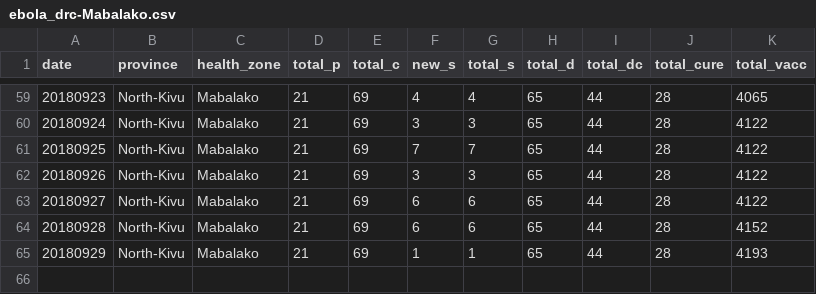
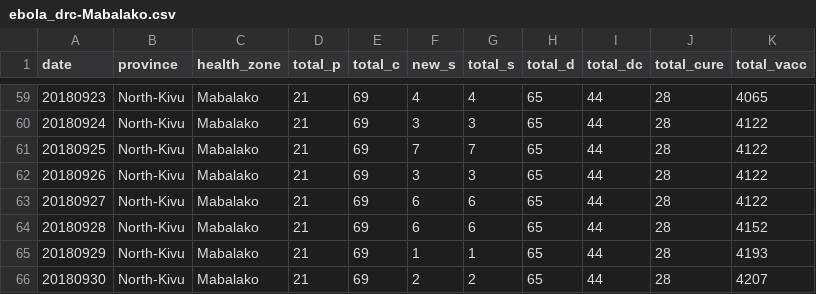
Before and after one commit to sophiemeakin/ebola_drc, a CSV file: data/health_zone/ebola_drc-Mabalako.csv, drawn as a sheet; only a part is shown, gaps mark what is left out; the diff names each change by its address in the sheet, - before the commit and + after, or states it on an @@ line.

```diff
--- a/data/health_zone/ebola_drc-Mabalako.csv
+++ b/data/health_zone/ebola_drc-Mabalako.csv
+row 66: 20180930 | North-Kivu | Mabalako | 21 | 69 | 2 | 2 | 65 | 44 | 28 | 4207
```
Also changed, not shown: data/health_zone/ebola_drc-Beni.csv, data/health_zone/ebola_drc-Butembo.csv, 13 other files.
